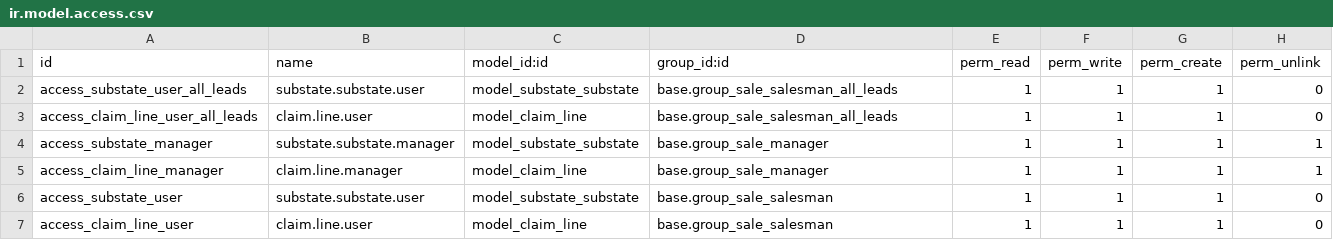
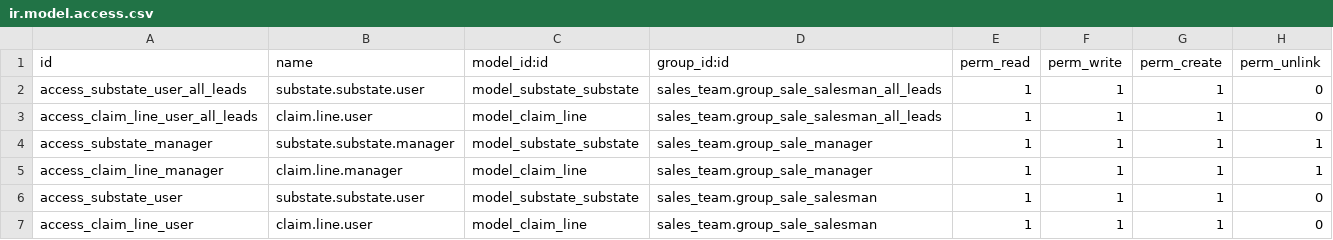
Before and after one commit to bimajatiwijaya/rma, a CSV file: rma/security/ir.model.access.csv, drawn as a sheet.

Commit message:
base -> sales_team ir.model.access and xml reference field not yet fixed product.supplierinfo column on get default not yet done

```diff
--- a/rma/security/ir.model.access.csv
+++ b/rma/security/ir.model.access.csv
@@ -1,7 +1,7 @@
 id,name,model_id:id,group_id:id,perm_read,perm_write,perm_create,perm_unlink
-access_substate_user_all_leads,substate.substate.user,model_substate_substate,base.group_sale_salesman_all_leads,1,1,1,0
-access_claim_line_user_all_leads,claim.line.user,model_claim_line,base.group_sale_salesman_all_leads,1,1,1,0
-access_substate_manager,substate.substate.manager,model_substate_substate,base.group_sale_manager,1,1,1,1
-access_claim_line_manager,claim.line.manager,model_claim_line,base.group_sale_manager,1,1,1,1
-access_substate_user,substate.substate.user,model_substate_substate,base.group_sale_salesman,1,1,1,0
-access_claim_line_user,claim.line.user,model_claim_line,base.group_sale_salesman,1,1,1,0
+access_substate_user_all_leads,substate.substate.user,model_substate_substate,sales_team.group_sale_salesman_all_leads,1,1,1,0
+access_claim_line_user_all_leads,claim.line.user,model_claim_line,sales_team.group_sale_salesman_all_leads,1,1,1,0
+access_substate_manager,substate.substate.manager,model_substate_substate,sales_team.group_sale_manager,1,1,1,1
+access_claim_line_manager,claim.line.manager,model_claim_line,sales_team.group_sale_manager,1,1,1,1
+access_substate_user,substate.substate.user,model_substate_substate,sales_team.group_sale_salesman,1,1,1,0
+access_claim_line_user,claim.line.user,model_claim_line,sales_team.group_sale_salesman,1,1,1,0
```
Also changed, not shown: 3 other files.
